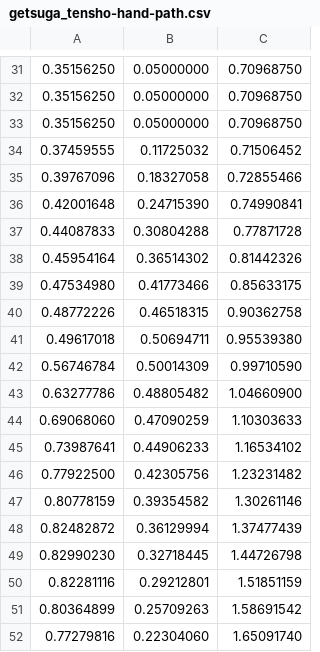
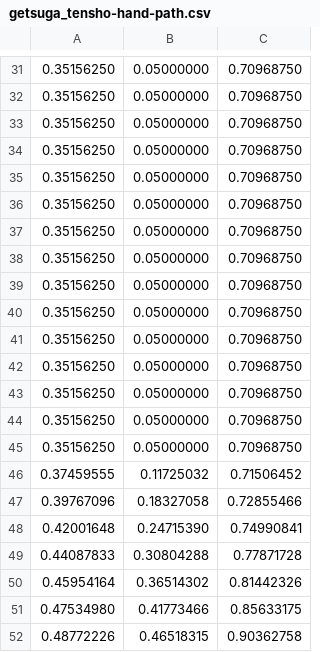
Before and after one commit to a-server-dev/motionRP, a CSV file: src/main/resources/bettermodel/getsuga_tensho-hand-path.csv, drawn as a sheet; only a part is shown, gaps mark what is left out; the shorter side is filled out with more unchanged rows.

```diff
--- a/src/main/resources/bettermodel/getsuga_tensho-hand-path.csv
+++ b/src/main/resources/bettermodel/getsuga_tensho-hand-path.csv
@@ -33,2 +33,14 @@
 0.35156250,0.05000000,0.70968750
+0.35156250,0.05000000,0.70968750
+0.35156250,0.05000000,0.70968750
+0.35156250,0.05000000,0.70968750
+0.35156250,0.05000000,0.70968750
+0.35156250,0.05000000,0.70968750
+0.35156250,0.05000000,0.70968750
+0.35156250,0.05000000,0.70968750
+0.35156250,0.05000000,0.70968750
+0.35156250,0.05000000,0.70968750
+0.35156250,0.05000000,0.70968750
+0.35156250,0.05000000,0.70968750
+0.35156250,0.05000000,0.70968750
 0.37459555,0.11725032,0.71506452
```
Also changed, not shown: src/main/resources/bettermodel/getsuga_tensho-blade-path.csv, src/main/resources/bettermodel/getsuga_tensho-head-path.csv, 33 other files.
